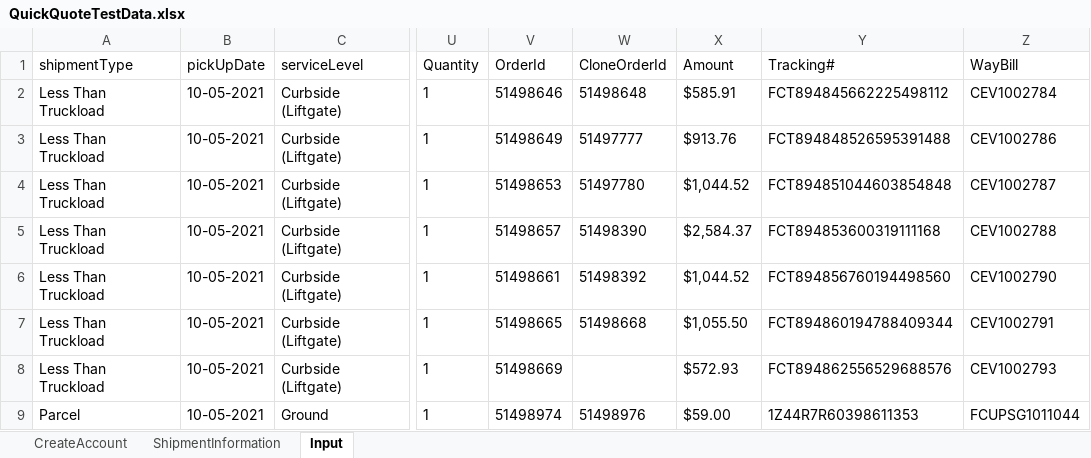
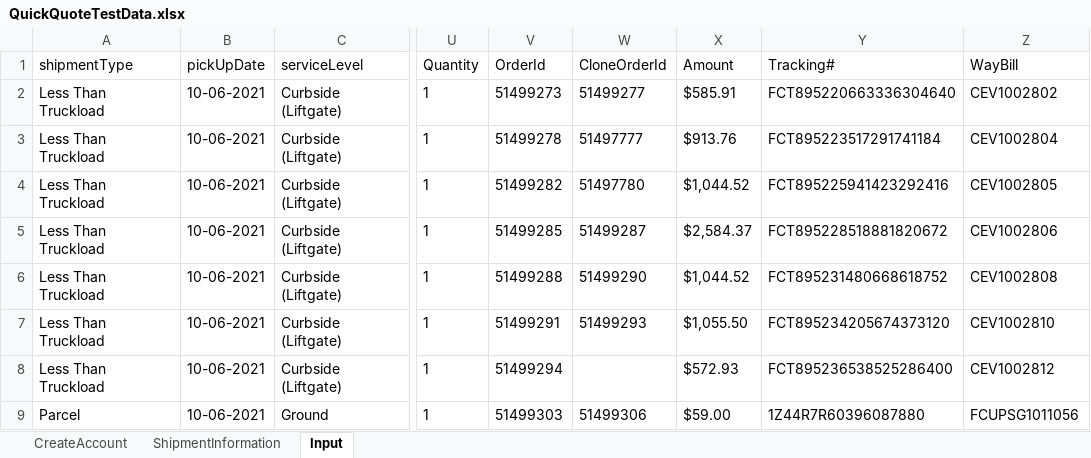
Before and after one commit to pgupta26/qualitesoft, an Excel workbook: binaries/FCfiles/QuickQuote/QuickQuoteTestData.xlsx, sheet Input, drawn as a sheet; only a part is shown, gaps mark what is left out; values as stored, in another font and other column widths than the file's, no borders; the diff covers the shown part only; the diff names each change by its address in the sheet, - before the commit and + after, or states it on an @@ line.

```diff
--- a/binaries/FCfiles/QuickQuote/QuickQuoteTestData.xlsx (sheet Input)
+++ b/binaries/FCfiles/QuickQuote/QuickQuoteTestData.xlsx (sheet Input)
-B2:B9 (pickUpDate): 10-05-2021
+B2:B9 (pickUpDate): 10-06-2021
-V2 (OrderId): 51498646
+V2 (OrderId): 51499273
-W2 (CloneOrderId): 51498648
+W2 (CloneOrderId): 51499277
-Y2 (Tracking#): FCT894845662225498112
+Y2 (Tracking#): FCT895220663336304640
-Z2 (WayBill): CEV1002784
+Z2 (WayBill): CEV1002802
-V3 (OrderId): 51498649
+V3 (OrderId): 51499278
-Y3 (Tracking#): FCT894848526595391488
+Y3 (Tracking#): FCT895223517291741184
-Z3 (WayBill): CEV1002786
+Z3 (WayBill): CEV1002804
-V4 (OrderId): 51498653
+V4 (OrderId): 51499282
-Y4 (Tracking#): FCT894851044603854848
+Y4 (Tracking#): FCT895225941423292416
-Z4 (WayBill): CEV1002787
+Z4 (WayBill): CEV1002805
-V5 (OrderId): 51498657
+V5 (OrderId): 51499285
-W5 (CloneOrderId): 51498390
+W5 (CloneOrderId): 51499287
-Y5 (Tracking#): FCT894853600319111168
+Y5 (Tracking#): FCT895228518881820672
-Z5 (WayBill): CEV1002788
+Z5 (WayBill): CEV1002806
-V6 (OrderId): 51498661
+V6 (OrderId): 51499288
-W6 (CloneOrderId): 51498392
+W6 (CloneOrderId): 51499290
-Y6 (Tracking#): FCT894856760194498560
+Y6 (Tracking#): FCT895231480668618752
-Z6 (WayBill): CEV1002790
+Z6 (WayBill): CEV1002808
-V7 (OrderId): 51498665
+V7 (OrderId): 51499291
-W7 (CloneOrderId): 51498668
+W7 (CloneOrderId): 51499293
-Y7 (Tracking#): FCT894860194788409344
+Y7 (Tracking#): FCT895234205674373120
-Z7 (WayBill): CEV1002791
+Z7 (WayBill): CEV1002810
-V8 (OrderId): 51498669
+V8 (OrderId): 51499294
-Y8 (Tracking#): FCT894862556529688576
+Y8 (Tracking#): FCT895236538525286400
-Z8 (WayBill): CEV1002793
+Z8 (WayBill): CEV1002812
-V9 (OrderId): 51498974
+V9 (OrderId): 51499303
-W9 (CloneOrderId): 51498976
+W9 (CloneOrderId): 51499306
-Y9 (Tracking#): 1Z44R7R60398611353
+Y9 (Tracking#): 1Z44R7R60396087880
-Z9 (WayBill): FCUPSG1011044
+Z9 (WayBill): FCUPSG1011056
```
Also changed, not shown: 20 edited cells elsewhere in this sheet, binaries/FCfiles/ManageProducts.xlsx, binaries/FCfiles/SignUp.xlsx, 1 other file.
